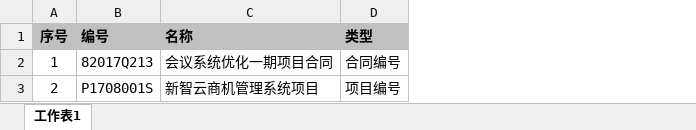
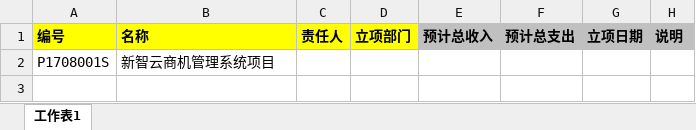
Before and after one commit to wanghuan43/bo, an Excel workbook: uploads/default/project.xlsx, sheet 工作表1, drawn as a sheet; values as stored, in another font and other column widths than the file's, no borders; removed rows and columns are numbered as before the commit, all else as after; the diff names each change by its address in the sheet, - before the commit and + after, or states it on an @@ line.

```diff
--- a/uploads/default/project.xlsx (sheet 工作表1)
+++ b/uploads/default/project.xlsx (sheet 工作表1)
-column A (序号), row 3: 2
-column D (类型), row 3: 项目编号
+column C (责任人), empty
+column D (立项部门), empty
+column E (预计总收入), empty
+column F (预计总支出), empty
+column G (立项日期), empty
+column H (说明), empty
-A1:B1 fill: #C0C0C0
+A1:B1 fill: #FFFF00
-row 2: 1 | 82017Q213 | 会议系统优化一期项目合同 | 合同编号
```
Also changed, not shown: uploads/default/acceptance.xlsx, uploads/default/contract.xlsx, 13 other files.
